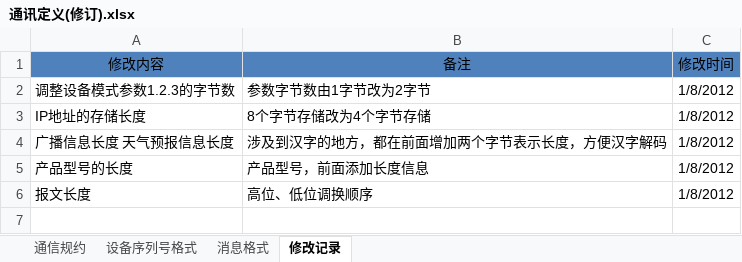
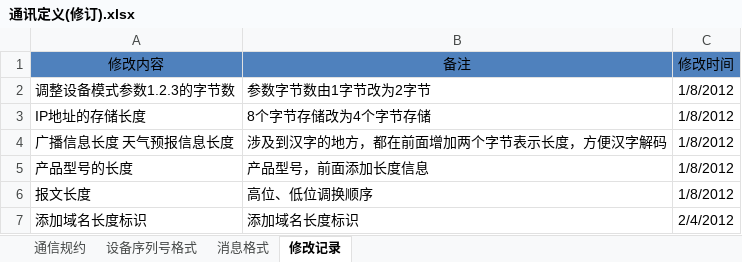
Before and after one commit to softdonet/sc2011, an Excel workbook: 04.系统设计/通讯定义(修订).xlsx, sheet 修改记录, drawn as a sheet; values as stored, in another font and other column widths than the file's, no borders; the diff names each change by its address in the sheet, - before the commit and + after, or states it on an @@ line.

```diff
--- a/04.系统设计/通讯定义(修订).xlsx (sheet 修改记录)
+++ b/04.系统设计/通讯定义(修订).xlsx (sheet 修改记录)
+row 7: 添加域名长度标识 | 添加域名长度标识 | 2/4/2012
```
